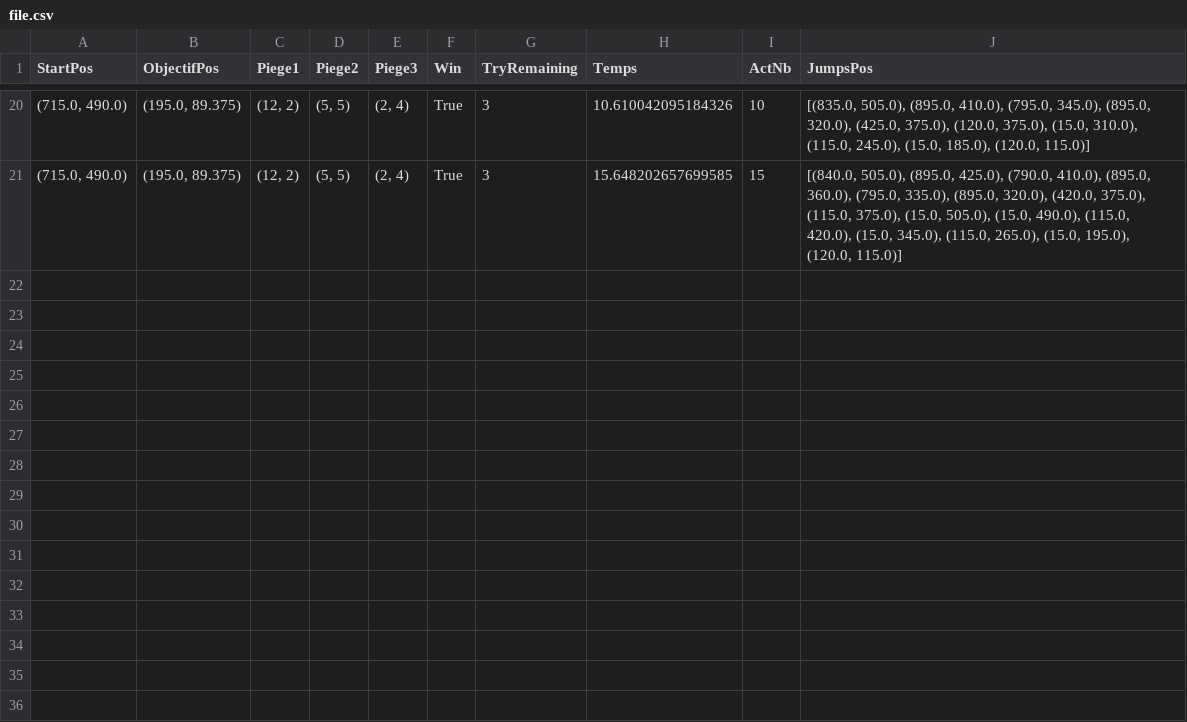
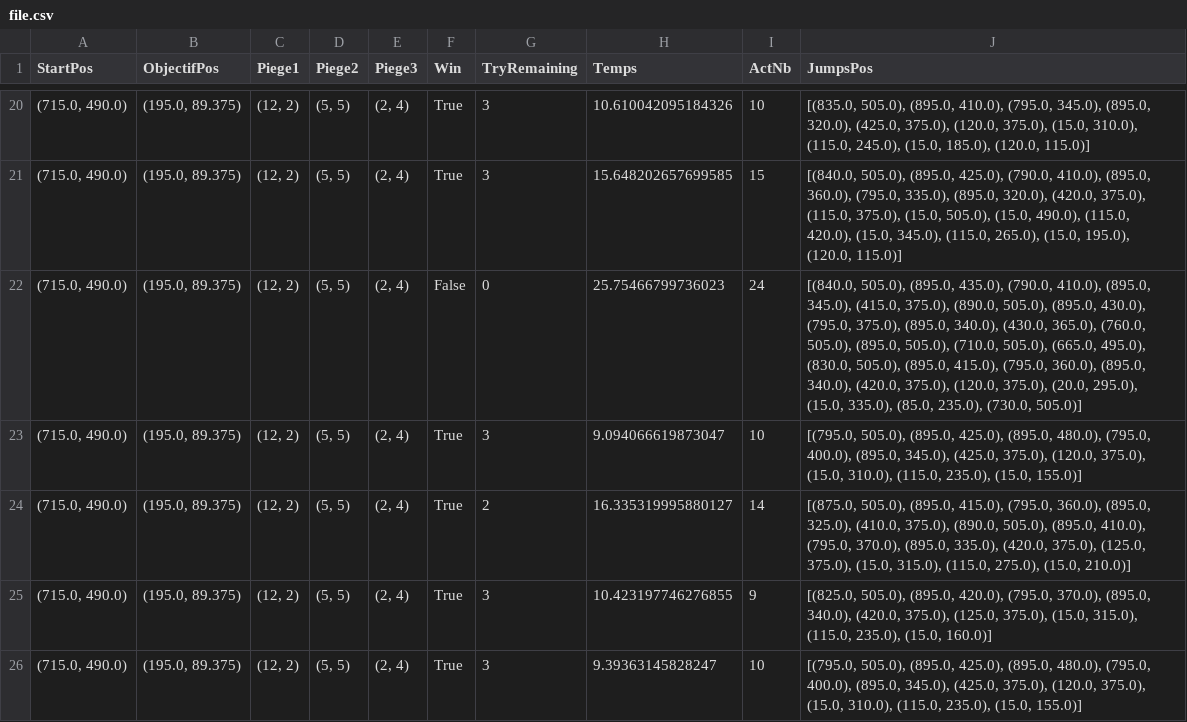
Before and after one commit to Kyrozn/KingOfThieves, a CSV file: file.csv, drawn as a sheet; only a part is shown, gaps mark what is left out.

```diff
--- a/file.csv
+++ b/file.csv
@@ -21 +21,6 @@ StartPos,ObjectifPos,Piege1,Piege2,Piege3,Win,TryRemaining,Temps,ActNb,JumpsPos
 "(715.0, 490.0)","(195.0, 89.375)","(12, 2)","(5, 5)","(2, 4)",True,3,15.648202657699585,15,"[(840.0, 505.0), (895.0, 425.0), (790.0, 410.0), (895.0, 360.0), (795.0, 335.0), (895.0, 320.0), (420.0, 375.0), (115.0, 375.0), (15.0, 505.0), (15.0, 490.0), (115.0, 420.0), (15.0, 345.0), (115.0, 265.0), (15.0, 195.0), (120.0, 115.0)]"
+"(715.0, 490.0)","(195.0, 89.375)","(12, 2)","(5, 5)","(2, 4)",False,0,25.75466799736023,24,"[(840.0, 505.0), (895.0, 435.0), (790.0, 410.0), (895.0, 345.0), (415.0, 375.0), (890.0, 505.0), (895.0, 430.0), (795.0, 375.0), (895.0, 340.0), (430.0, 365.0), (760.0, 505.0), (895.0, 505.0), (710.0, 505.0), (665.0, 495.0), (830.0, 505.0), (895.0, 415.0), (795.0, 360.0), (895.0, 340.0), (420.0, 375.0), (120.0, 375.0), (20.0, 295.0), (15.0, 335.0), (85.0, 235.0), (730.0, 505.0)]"
+"(715.0, 490.0)","(195.0, 89.375)","(12, 2)","(5, 5)","(2, 4)",True,3,9.094066619873047,10,"[(795.0, 505.0), (895.0, 425.0), (895.0, 480.0), (795.0, 400.0), (895.0, 345.0), (425.0, 375.0), (120.0, 375.0), (15.0, 310.0), (115.0, 235.0), (15.0, 155.0)]"
+"(715.0, 490.0)","(195.0, 89.375)","(12, 2)","(5, 5)","(2, 4)",True,2,16.335319995880127,14,"[(875.0, 505.0), (895.0, 415.0), (795.0, 360.0), (895.0, 325.0), (410.0, 375.0), (890.0, 505.0), (895.0, 410.0), (795.0, 370.0), (895.0, 335.0), (420.0, 375.0), (125.0, 375.0), (15.0, 315.0), (115.0, 275.0), (15.0, 210.0)]"
+"(715.0, 490.0)","(195.0, 89.375)","(12, 2)","(5, 5)","(2, 4)",True,3,10.423197746276855,9,"[(825.0, 505.0), (895.0, 420.0), (795.0, 370.0), (895.0, 340.0), (420.0, 375.0), (125.0, 375.0), (15.0, 315.0), (115.0, 235.0), (15.0, 160.0)]"
+"(715.0, 490.0)","(195.0, 89.375)","(12, 2)","(5, 5)","(2, 4)",True,3,9.39363145828247,10,"[(795.0, 505.0), (895.0, 425.0), (895.0, 480.0), (795.0, 400.0), (895.0, 345.0), (425.0, 375.0), (120.0, 375.0), (15.0, 310.0), (115.0, 235.0), (15.0, 155.0)]"
```
Also changed, not shown: 1 other file.
